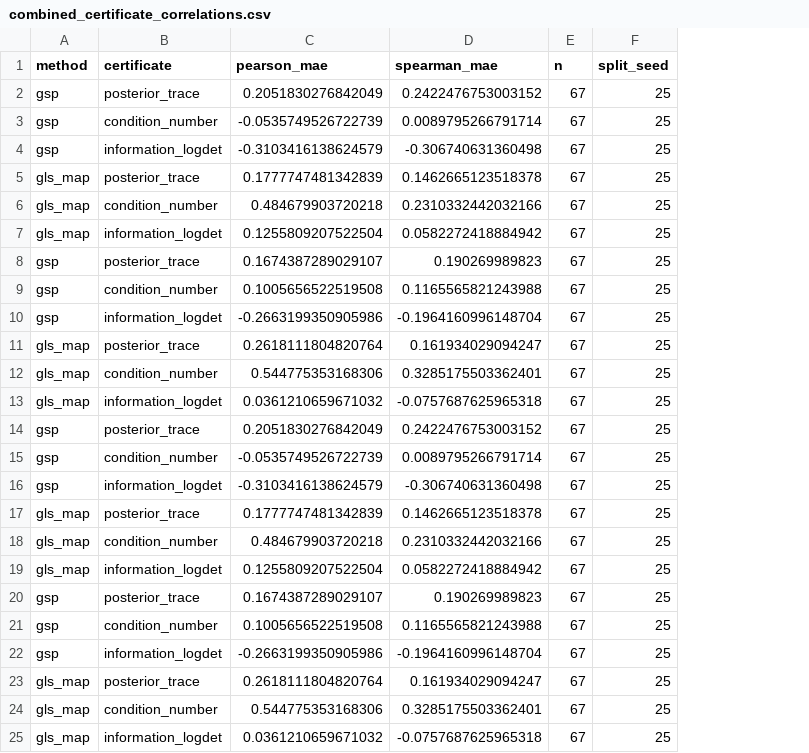
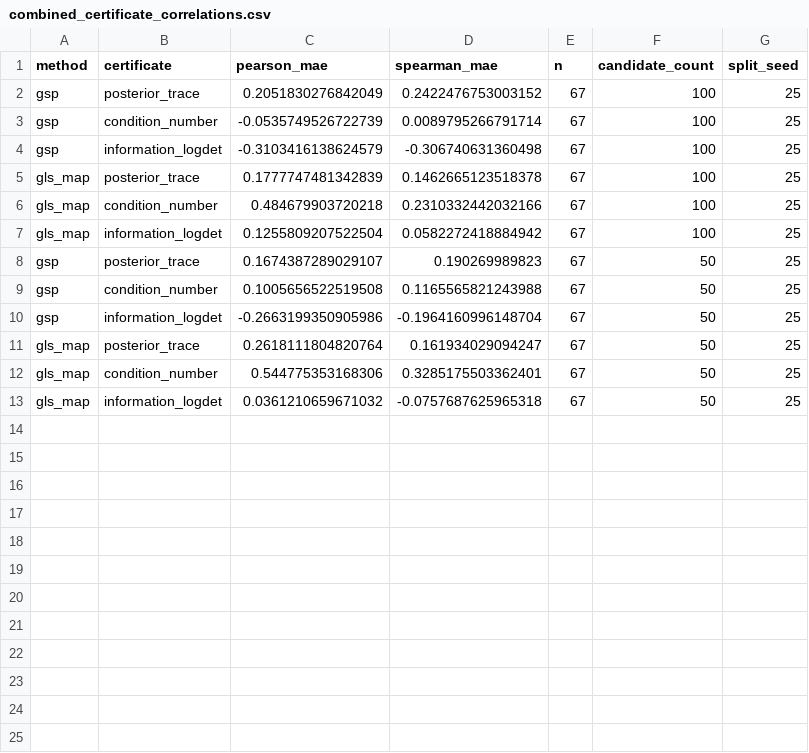
Before and after one commit to Radar-Lei/sensor_opt, a CSV file: TRC-23-02333/trace_sl_results/pems7_228_stage13_candidate_sensitivity/combined_certificate_correlations.csv, drawn as a sheet; removed rows and columns are numbered as before the commit, all else as after; the diff names each change by its address in the sheet, - before the commit and + after, or states it on an @@ line.

```diff
--- a/TRC-23-02333/trace_sl_results/pems7_228_stage13_candidate_sensitivity/combined_certificate_correlations.csv
+++ b/TRC-23-02333/trace_sl_results/pems7_228_stage13_candidate_sensitivity/combined_certificate_correlations.csv
+column F (candidate_count), rows 2-13: 100 | 100 | 100 | 100 | 100 | 100 | 50 | 50 | 50 | 50 | 50 | 50
-row 14: gsp | posterior_trace | 0.2051830276842049 | 0.2422476753003152 | 67 | 25
-row 15: gsp | condition_number | -0.0535749526722739 | 0.0089795266791714 | 67 | 25
-row 16: gsp | information_logdet | -0.3103416138624579 | -0.306740631360498 | 67 | 25
-row 17: gls_map | posterior_trace | 0.1777747481342839 | 0.1462665123518378 | 67 | 25
-row 18: gls_map | condition_number | 0.484679903720218 | 0.2310332442032166 | 67 | 25
-row 19: gls_map | information_logdet | 0.1255809207522504 | 0.0582272418884942 | 67 | 25
-row 20: gsp | posterior_trace | 0.1674387289029107 | 0.190269989823 | 67 | 25
-row 21: gsp | condition_number | 0.1005656522519508 | 0.1165565821243988 | 67 | 25
-row 22: gsp | information_logdet | -0.2663199350905986 | -0.1964160996148704 | 67 | 25
-row 23: gls_map | posterior_trace | 0.2618111804820764 | 0.161934029094247 | 67 | 25
-row 24: gls_map | condition_number | 0.544775353168306 | 0.3285175503362401 | 67 | 25
-row 25: gls_map | information_logdet | 0.0361210659671032 | -0.0757687625965318 | 67 | 25
```
Also changed, not shown: TRC-23-02333/trace_sl_results/pems7_228_stage13_candidate_sensitivity/candidate_sensitivity_summary.csv, TRC-23-02333/trace_sl_results/pems7_228_stage13_candidate_sensitivity/gls_map_ablation_summary.csv, 18 other files.
